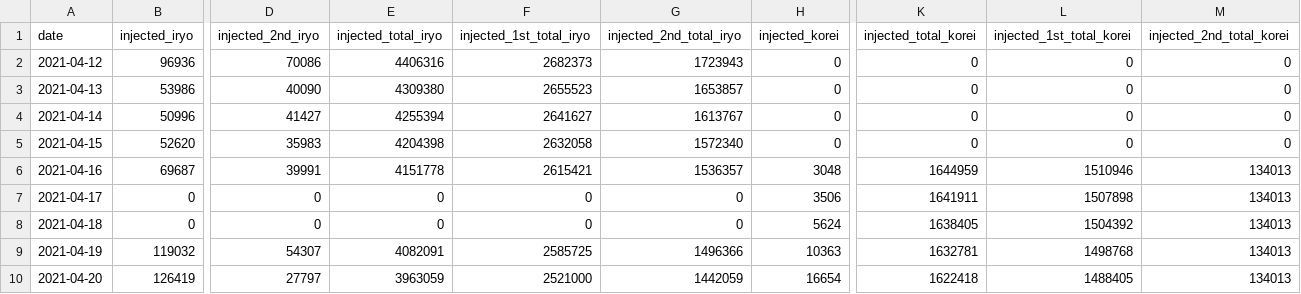
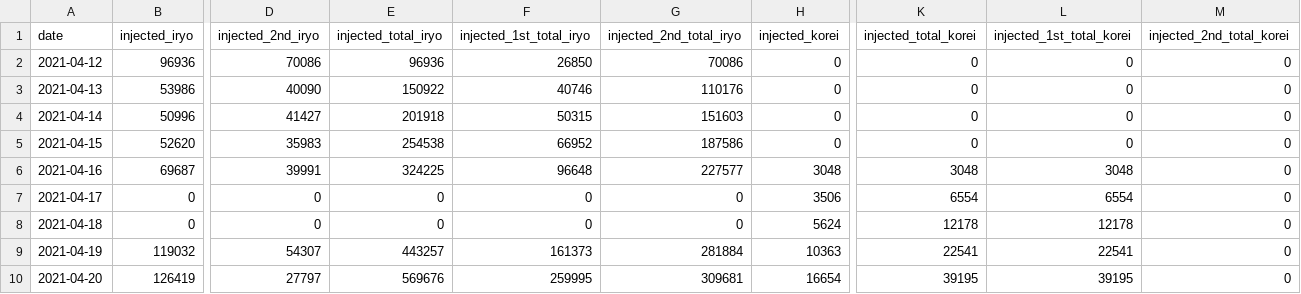
Before and after one commit to bankruptko/vaccination-results-jp, a CSV file: data/data.csv, drawn as a sheet; only a part is shown, gaps mark what is left out; the diff covers the shown part only; the diff names each change by its address in the sheet, - before the commit and + after, or states it on an @@ line.

Commit message:
Update data files

```diff
--- a/data/data.csv
+++ b/data/data.csv
-E2 (injected_total_iryo): 4406316
+E2 (injected_total_iryo): 96936
-F2 (injected_1st_total_iryo): 2682373
+F2 (injected_1st_total_iryo): 26850
-G2 (injected_2nd_total_iryo): 1723943
+G2 (injected_2nd_total_iryo): 70086
-E3 (injected_total_iryo): 4309380
+E3 (injected_total_iryo): 150922
-F3 (injected_1st_total_iryo): 2655523
+F3 (injected_1st_total_iryo): 40746
-G3 (injected_2nd_total_iryo): 1653857
+G3 (injected_2nd_total_iryo): 110176
-E4 (injected_total_iryo): 4255394
+E4 (injected_total_iryo): 201918
-F4 (injected_1st_total_iryo): 2641627
+F4 (injected_1st_total_iryo): 50315
-G4 (injected_2nd_total_iryo): 1613767
+G4 (injected_2nd_total_iryo): 151603
-E5 (injected_total_iryo): 4204398
+E5 (injected_total_iryo): 254538
-F5 (injected_1st_total_iryo): 2632058
+F5 (injected_1st_total_iryo): 66952
-G5 (injected_2nd_total_iryo): 1572340
+G5 (injected_2nd_total_iryo): 187586
-E6 (injected_total_iryo): 4151778
+E6 (injected_total_iryo): 324225
-F6 (injected_1st_total_iryo): 2615421
+F6 (injected_1st_total_iryo): 96648
-G6 (injected_2nd_total_iryo): 1536357
+G6 (injected_2nd_total_iryo): 227577
-K6 (injected_total_korei): 1644959
+K6 (injected_total_korei): 3048
-L6 (injected_1st_total_korei): 1510946
+L6 (injected_1st_total_korei): 3048
-M6:M10 (injected_2nd_total_korei): 134013
+M6:M10 (injected_2nd_total_korei): 0
-K7 (injected_total_korei): 1641911
+K7 (injected_total_korei): 6554
-L7 (injected_1st_total_korei): 1507898
+L7 (injected_1st_total_korei): 6554
-K8 (injected_total_korei): 1638405
+K8 (injected_total_korei): 12178
-L8 (injected_1st_total_korei): 1504392
+L8 (injected_1st_total_korei): 12178
-E9 (injected_total_iryo): 4082091
+E9 (injected_total_iryo): 443257
-F9 (injected_1st_total_iryo): 2585725
+F9 (injected_1st_total_iryo): 161373
-G9 (injected_2nd_total_iryo): 1496366
+G9 (injected_2nd_total_iryo): 281884
-K9 (injected_total_korei): 1632781
+K9 (injected_total_korei): 22541
-L9 (injected_1st_total_korei): 1498768
+L9 (injected_1st_total_korei): 22541
-E10 (injected_total_iryo): 3963059
+E10 (injected_total_iryo): 569676
-F10 (injected_1st_total_iryo): 2521000
+F10 (injected_1st_total_iryo): 259995
-G10 (injected_2nd_total_iryo): 1442059
+G10 (injected_2nd_total_iryo): 309681
-K10 (injected_total_korei): 1622418
+K10 (injected_total_korei): 39195
-L10 (injected_1st_total_korei): 1488405
+L10 (injected_1st_total_korei): 39195
```
Also changed, not shown: 138 edited cells elsewhere in this file.
